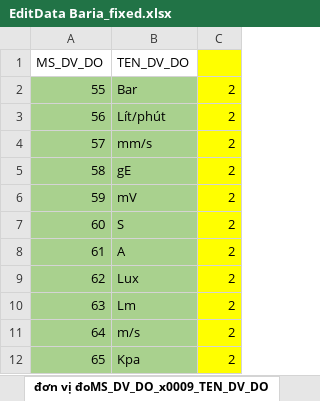
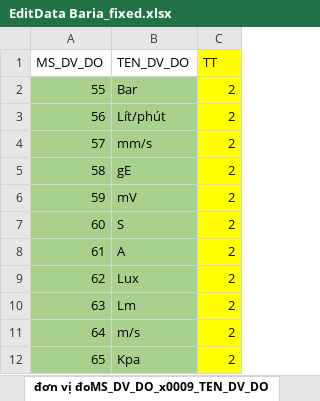
Before and after one commit to skeylerhack/SmarTrack, an Excel workbook: TaiLieu/data baria/EditData Baria_fixed.xlsx, sheet đơn vị đoMS_DV_DO_x0009_TEN_DV_DO, drawn as a sheet; values as stored, in another font and other column widths than the file's, no borders; the diff names each change by its address in the sheet, - before the commit and + after, or states it on an @@ line.

```diff
--- a/TaiLieu/data baria/EditData Baria_fixed.xlsx (sheet đơn vị đoMS_DV_DO_x0009_TEN_DV_DO)
+++ b/TaiLieu/data baria/EditData Baria_fixed.xlsx (sheet đơn vị đoMS_DV_DO_x0009_TEN_DV_DO)
-C1: (empty)
+C1: TT
```
Also changed, not shown: sheet Giá trị thông số, sheet Dữ liệu hiện tại, 2 other files.
